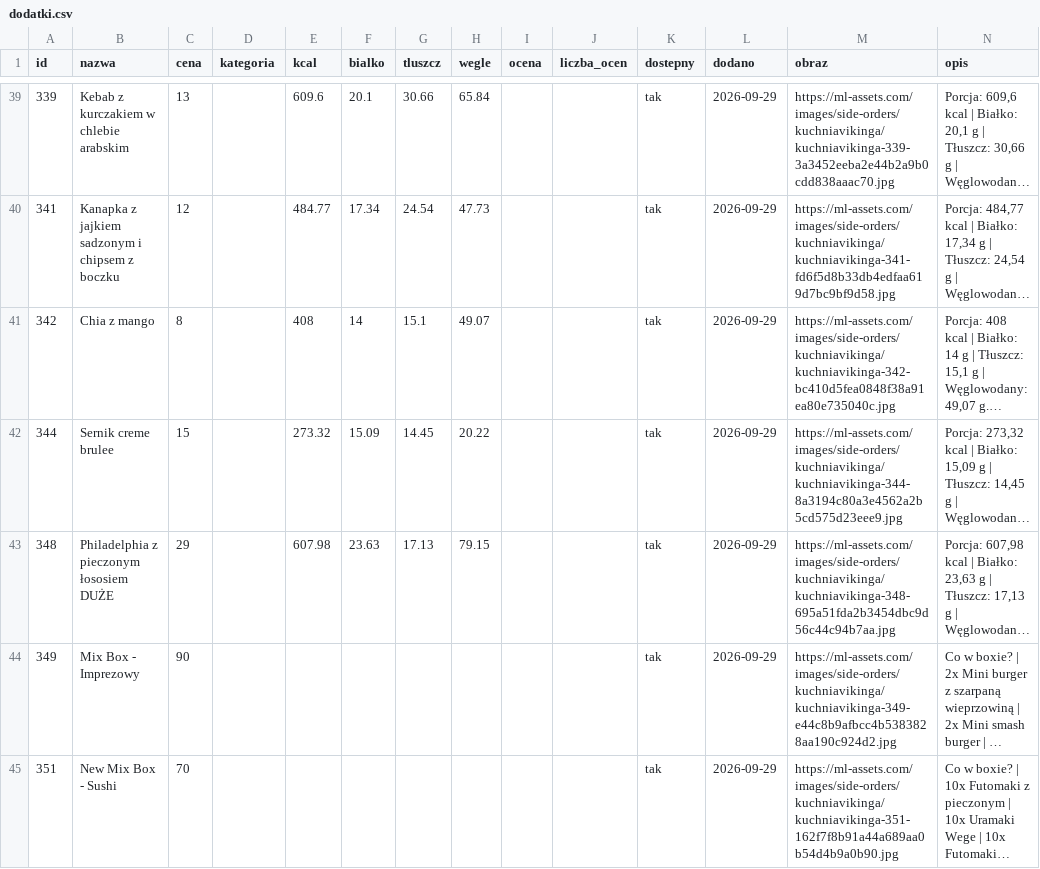
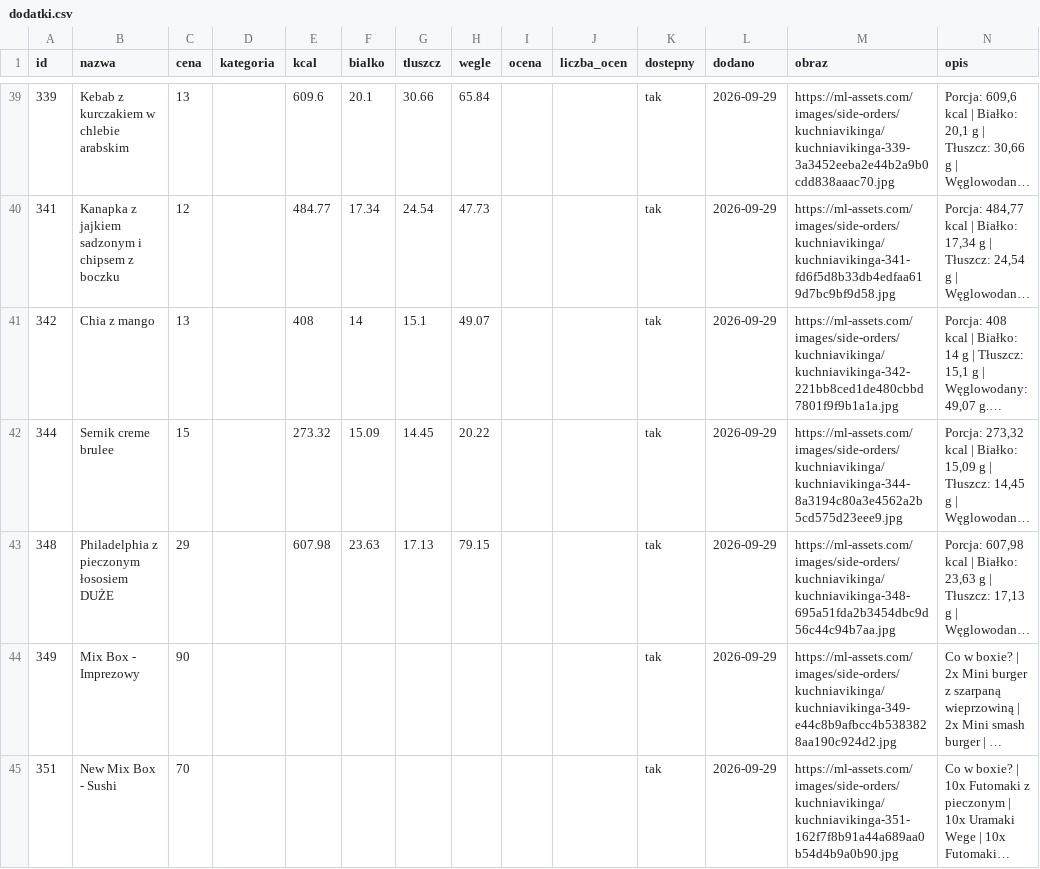
Before and after one commit to Mysttic/mysttic-diets, a CSV file: data/dodatki.csv, drawn as a sheet; only a part is shown, gaps mark what is left out; long unchanged cells end in …; the diff covers the shown part only; the diff names each change by its address in the sheet, - before the commit and + after, or states it on an @@ line.

```diff
--- a/data/dodatki.csv
+++ b/data/dodatki.csv
-C41 (cena): 8
+C41 (cena): 13
-M41 (obraz): https://ml-assets.com/images/side-orders/kuchniavikinga/kuchniavikinga-342-bc410d5fea0848f38a91ea80e735040c.jpg
+M41 (obraz): https://ml-assets.com/images/side-orders/kuchniavikinga/kuchniavikinga-342-221bb8ced1de480cbbd7801f9f9b1a1a.jpg
```
Also changed, not shown: 14 edited cells elsewhere in this file, data/diety.csv, data/log.csv, 7 other files.
